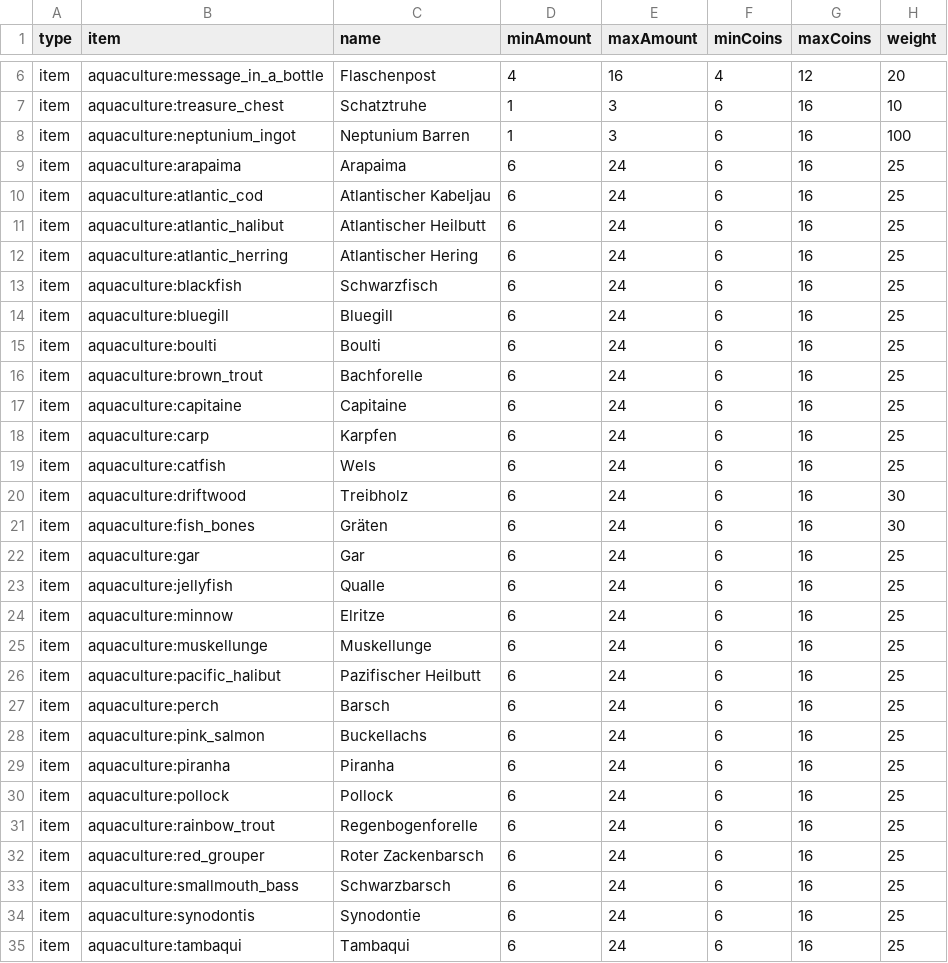
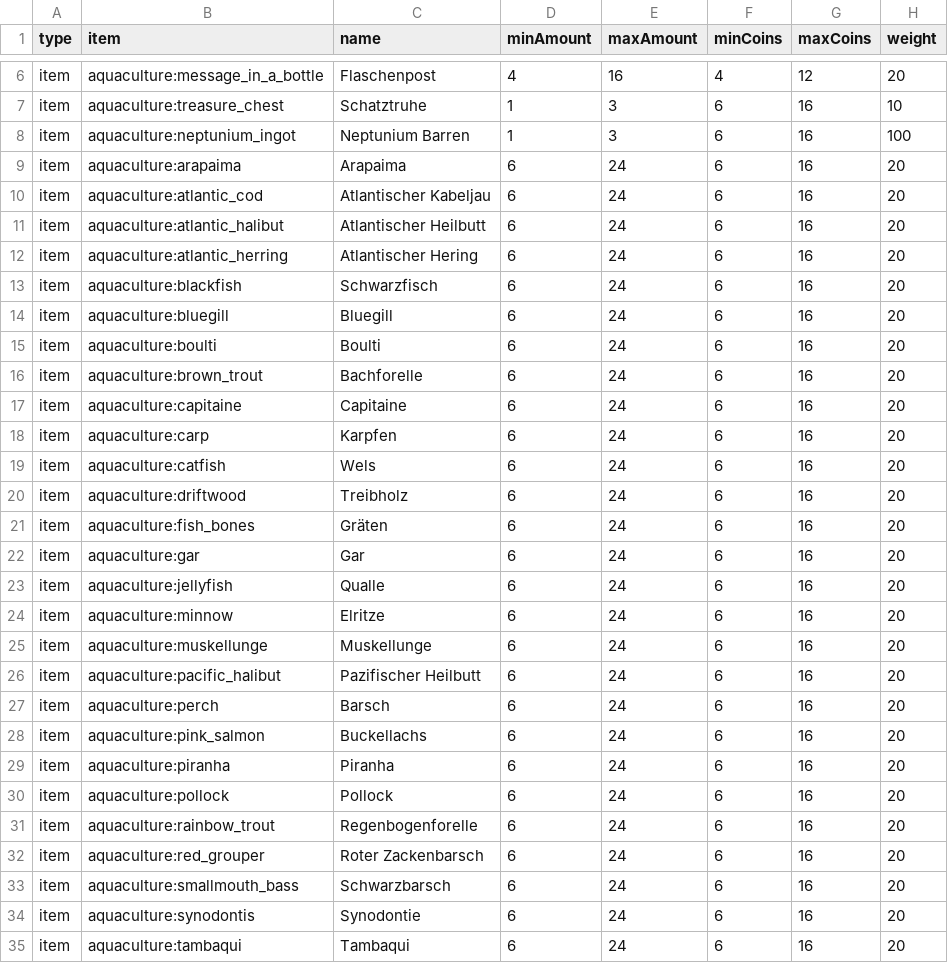
Before and after one commit to Sadragos/kubejs-mission-system, a CSV file: missions/aquaculture_items.csv, drawn as a sheet; only a part is shown, gaps mark what is left out; the diff covers the shown part only.

```diff
--- a/missions/aquaculture_items.csv
+++ b/missions/aquaculture_items.csv
@@ -8,28 +8,28 @@ item;aquaculture:treasure_chest;Schatztruhe;1;3;6;16;10
 item;aquaculture:neptunium_ingot;Neptunium Barren;1;3;6;16;100
-item;aquaculture:arapaima;Arapaima;6;24;6;16;25
-item;aquaculture:atlantic_cod;Atlantischer Kabeljau;6;24;6;16;25
-item;aquaculture:atlantic_halibut;Atlantischer Heilbutt;6;24;6;16;25
-item;aquaculture:atlantic_herring;Atlantischer Hering;6;24;6;16;25
-item;aquaculture:blackfish;Schwarzfisch;6;24;6;16;25
-item;aquaculture:bluegill;Bluegill;6;24;6;16;25
-item;aquaculture:boulti;Boulti;6;24;6;16;25
-item;aquaculture:brown_trout;Bachforelle;6;24;6;16;25
-item;aquaculture:capitaine;Capitaine;6;24;6;16;25
-item;aquaculture:carp;Karpfen;6;24;6;16;25
-item;aquaculture:catfish;Wels;6;24;6;16;25
-item;aquaculture:driftwood;Treibholz;6;24;6;16;30
-item;aquaculture:fish_bones;Gräten;6;24;6;16;30
-item;aquaculture:gar;Gar;6;24;6;16;25
-item;aquaculture:jellyfish;Qualle;6;24;6;16;25
-item;aquaculture:minnow;Elritze;6;24;6;16;25
-item;aquaculture:muskellunge;Muskellunge;6;24;6;16;25
-item;aquaculture:pacific_halibut;Pazifischer Heilbutt;6;24;6;16;25
-item;aquaculture:perch;Barsch;6;24;6;16;25
-item;aquaculture:pink_salmon;Buckellachs;6;24;6;16;25
-item;aquaculture:piranha;Piranha;6;24;6;16;25
-item;aquaculture:pollock;Pollock;6;24;6;16;25
-item;aquaculture:rainbow_trout;Regenbogenforelle;6;24;6;16;25
-item;aquaculture:red_grouper;Roter Zackenbarsch;6;24;6;16;25
-item;aquaculture:smallmouth_bass;Schwarzbarsch;6;24;6;16;25
-item;aquaculture:synodontis;Synodontie;6;24;6;16;25
-item;aquaculture:tambaqui;Tambaqui;6;24;6;16;25
+item;aquaculture:arapaima;Arapaima;6;24;6;16;20
+item;aquaculture:atlantic_cod;Atlantischer Kabeljau;6;24;6;16;20
+item;aquaculture:atlantic_halibut;Atlantischer Heilbutt;6;24;6;16;20
+item;aquaculture:atlantic_herring;Atlantischer Hering;6;24;6;16;20
+item;aquaculture:blackfish;Schwarzfisch;6;24;6;16;20
+item;aquaculture:bluegill;Bluegill;6;24;6;16;20
+item;aquaculture:boulti;Boulti;6;24;6;16;20
+item;aquaculture:brown_trout;Bachforelle;6;24;6;16;20
+item;aquaculture:capitaine;Capitaine;6;24;6;16;20
+item;aquaculture:carp;Karpfen;6;24;6;16;20
+item;aquaculture:catfish;Wels;6;24;6;16;20
+item;aquaculture:driftwood;Treibholz;6;24;6;16;20
+item;aquaculture:fish_bones;Gräten;6;24;6;16;20
+item;aquaculture:gar;Gar;6;24;6;16;20
+item;aquaculture:jellyfish;Qualle;6;24;6;16;20
+item;aquaculture:minnow;Elritze;6;24;6;16;20
+item;aquaculture:muskellunge;Muskellunge;6;24;6;16;20
+item;aquaculture:pacific_halibut;Pazifischer Heilbutt;6;24;6;16;20
+item;aquaculture:perch;Barsch;6;24;6;16;20
+item;aquaculture:pink_salmon;Buckellachs;6;24;6;16;20
+item;aquaculture:piranha;Piranha;6;24;6;16;20
+item;aquaculture:pollock;Pollock;6;24;6;16;20
+item;aquaculture:rainbow_trout;Regenbogenforelle;6;24;6;16;20
+item;aquaculture:red_grouper;Roter Zackenbarsch;6;24;6;16;20
+item;aquaculture:smallmouth_bass;Schwarzbarsch;6;24;6;16;20
+item;aquaculture:synodontis;Synodontie;6;24;6;16;20
+item;aquaculture:tambaqui;Tambaqui;6;24;6;16;20
```
Also changed, not shown: 1 edited cell elsewhere in this file, missions/irons_spellbooks_kills.csv, 18 other files.
